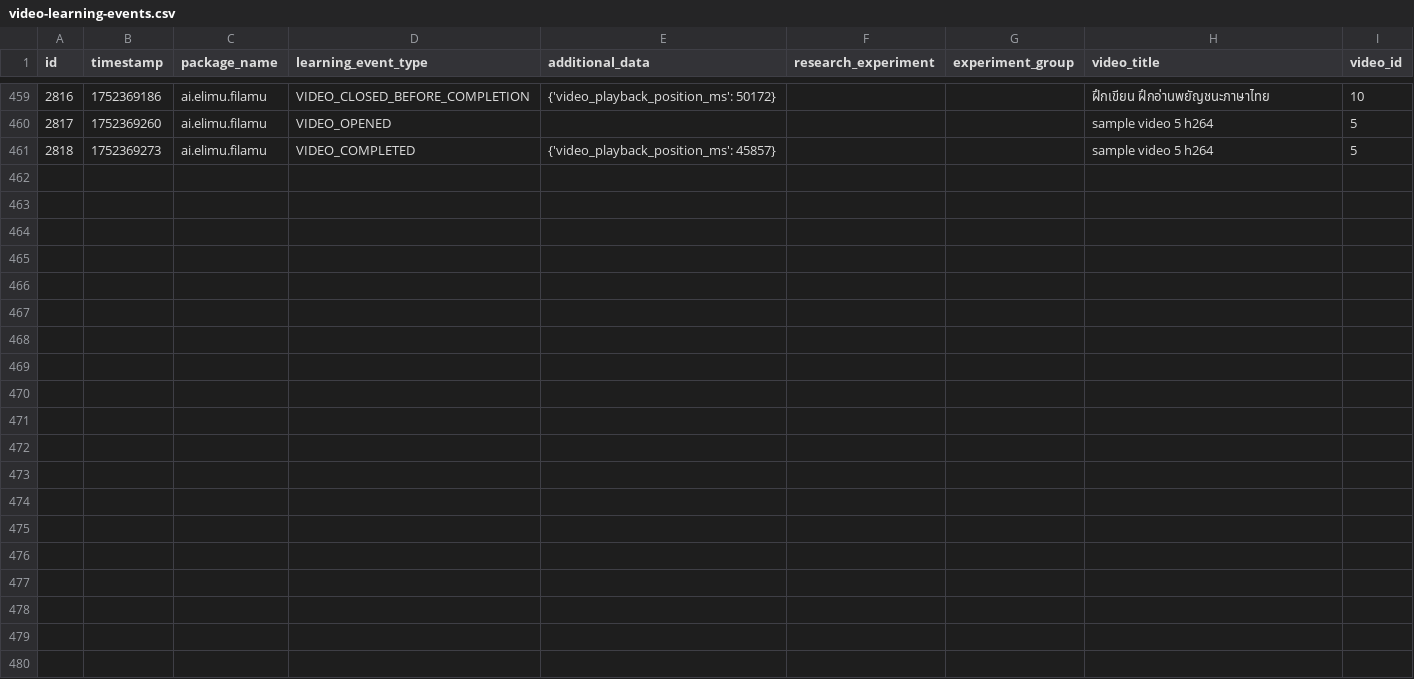
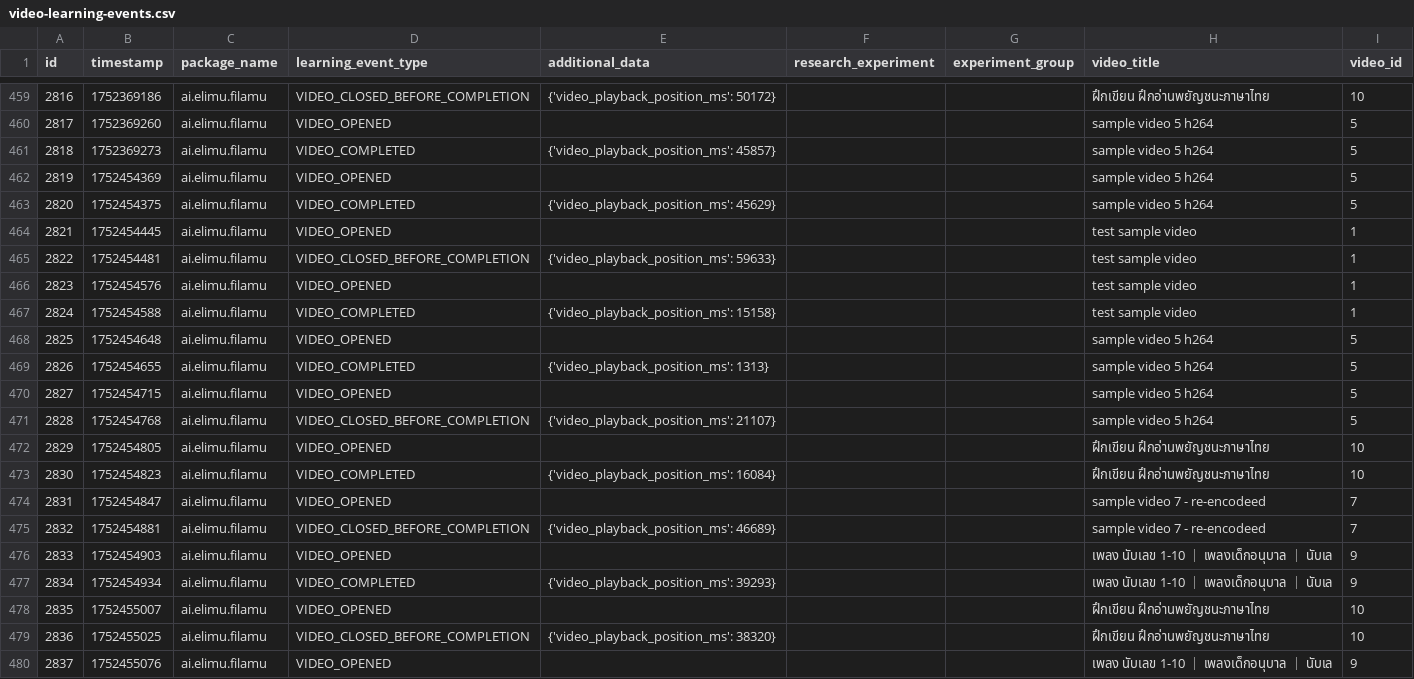
Before and after one commit to elimu-ai/ml-datasets, a CSV file: lang-THA/student-id-1/video-learning-events.csv, drawn as a sheet; only a part is shown, gaps mark what is left out; the diff covers the shown part only.

```diff
--- a/lang-THA/student-id-1/video-learning-events.csv
+++ b/lang-THA/student-id-1/video-learning-events.csv
@@ -461 +461,20 @@ id,timestamp,package_name,learning_event_type,additional_data,research_experimen
 2818,1752369273,ai.elimu.filamu,VIDEO_COMPLETED,{'video_playback_position_ms': 45857},,,sample video 5 h264,5
+2819,1752454369,ai.elimu.filamu,VIDEO_OPENED,,,,sample video 5 h264,5
+2820,1752454375,ai.elimu.filamu,VIDEO_COMPLETED,{'video_playback_position_ms': 45629},,,sample video 5 h264,5
+2821,1752454445,ai.elimu.filamu,VIDEO_OPENED,,,,test sample video,1
+2822,1752454481,ai.elimu.filamu,VIDEO_CLOSED_BEFORE_COMPLETION,{'video_playback_position_ms': 59633},,,test sample video,1
+2823,1752454576,ai.elimu.filamu,VIDEO_OPENED,,,,test sample video,1
+2824,1752454588,ai.elimu.filamu,VIDEO_COMPLETED,{'video_playback_position_ms': 15158},,,test sample video,1
+2825,1752454648,ai.elimu.filamu,VIDEO_OPENED,,,,sample video 5 h264,5
+2826,1752454655,ai.elimu.filamu,VIDEO_COMPLETED,{'video_playback_position_ms': 1313},,,sample video 5 h264,5
+2827,1752454715,ai.elimu.filamu,VIDEO_OPENED,,,,sample video 5 h264,5
+2828,1752454768,ai.elimu.filamu,VIDEO_CLOSED_BEFORE_COMPLETION,{'video_playback_position_ms': 21107},,,sample video 5 h264,5
+2829,1752454805,ai.elimu.filamu,VIDEO_OPENED,,,,ฝึกเขียน ฝึกอ่านพยัญชนะภาษาไทย,10
+2830,1752454823,ai.elimu.filamu,VIDEO_COMPLETED,{'video_playback_position_ms': 16084},,,ฝึกเขียน ฝึกอ่านพยัญชนะภาษาไทย,10
+2831,1752454847,ai.elimu.filamu,VIDEO_OPENED,,,,sample video 7 - re-encodeed,7
+2832,1752454881,ai.elimu.filamu,VIDEO_CLOSED_BEFORE_COMPLETION,{'video_playback_position_ms': 46689},,,sample video 7 - re-encodeed,7
+2833,1752454903,ai.elimu.filamu,VIDEO_OPENED,,,,เพลง นับเลข 1-10 ｜ เพลงเด็กอนุบาล ｜ นับเล,9
+2834,1752454934,ai.elimu.filamu,VIDEO_COMPLETED,{'video_playback_position_ms': 39293},,,เพลง นับเลข 1-10 ｜ เพลงเด็กอนุบาล ｜ นับเล,9
+2835,1752455007,ai.elimu.filamu,VIDEO_OPENED,,,,ฝึกเขียน ฝึกอ่านพยัญชนะภาษาไทย,10
+2836,1752455025,ai.elimu.filamu,VIDEO_CLOSED_BEFORE_COMPLETION,{'video_playback_position_ms': 38320},,,ฝึกเขียน ฝึกอ่านพยัญชนะภาษาไทย,10
+2837,1752455076,ai.elimu.filamu,VIDEO_OPENED,,,,เพลง นับเลข 1-10 ｜ เพลงเด็กอนุบาล ｜ นับเล,9
```
Also changed, not shown: 9 added rows elsewhere in this file, lang-ENG/student-id-5/video-learning-events.csv, lang-ENG/student-id-7/video-learning-events.csv, 6 other files.
